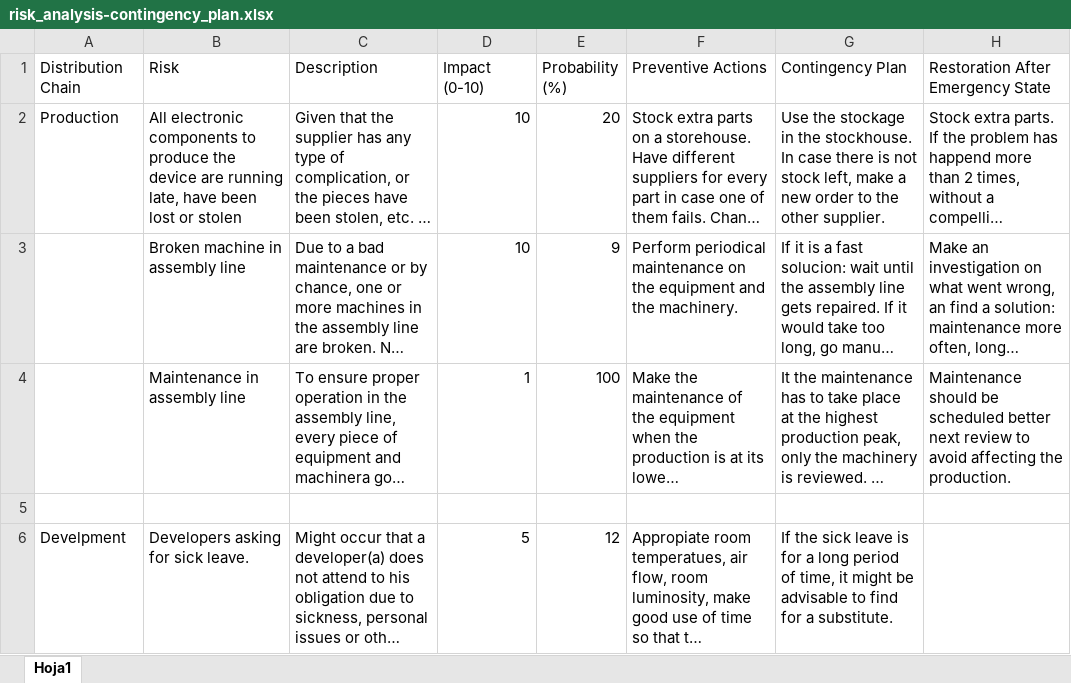
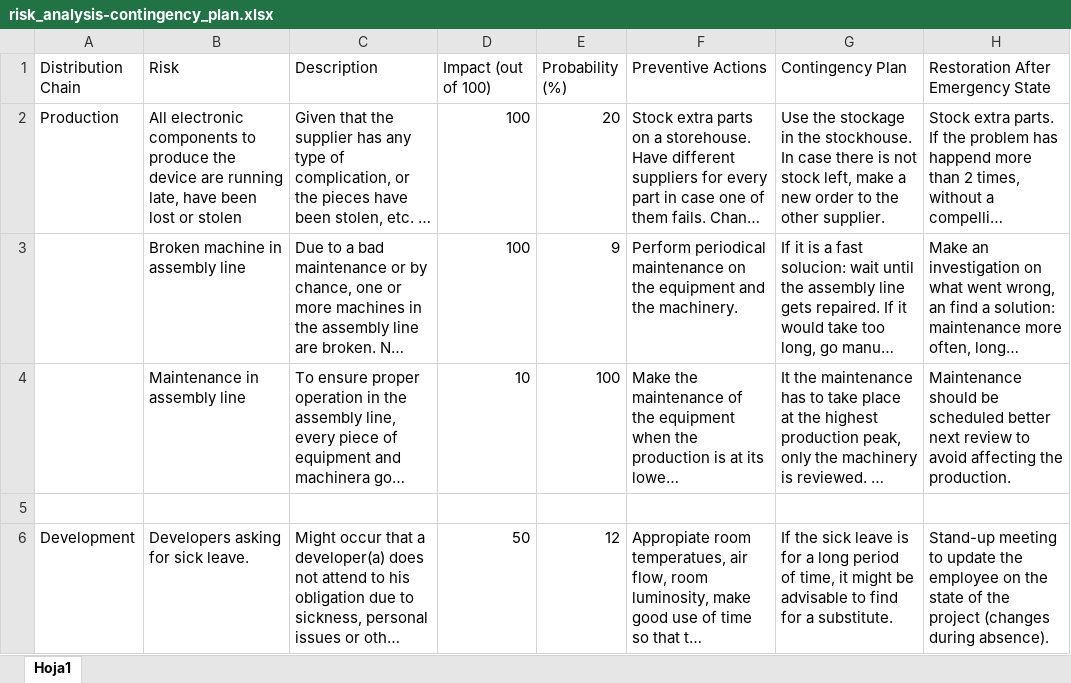
Before and after one commit to laurapm/eco-smart-pot, an Excel workbook: docs/source/risk_analysis-contingency_plan.xlsx, sheet Hoja1, drawn as a sheet; only a part is shown; long unchanged cells end in …; values as stored, in another font and other column widths than the file's, no cell formats; the diff covers the shown part only; the diff names each change by its address in the sheet, - before the commit and + after, or states it on an @@ line.

Commit message:
Further risk analysis

```diff
--- a/docs/source/risk_analysis-contingency_plan.xlsx (sheet Hoja1)
+++ b/docs/source/risk_analysis-contingency_plan.xlsx (sheet Hoja1)
-D1: Impact (0-10)
+D1: Impact (out of 100)
-D2:D3 (Impact (out of 100)): 10
+D2:D3 (Impact (out of 100)): 100
-D4 (Impact (out of 100)): 1
+D4 (Impact (out of 100)): 10
-A6 (Distribution Chain): Develpment
+A6 (Distribution Chain): Development
-D6 (Impact (out of 100)): 5
+D6 (Impact (out of 100)): 50
-H6: (empty)
+H6: Stand-up meeting to update the employee on the state of the project (changes during absence).
```
Also changed, not shown: 2 added rows, 2 removed rows and 21 edited cells elsewhere in this sheet, cell formats.
